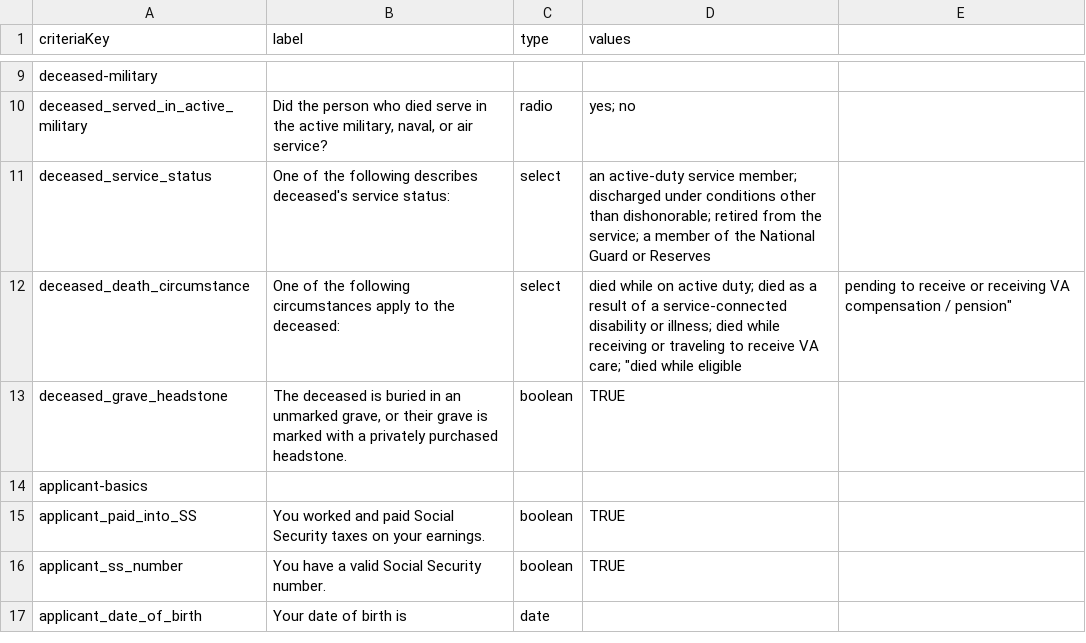
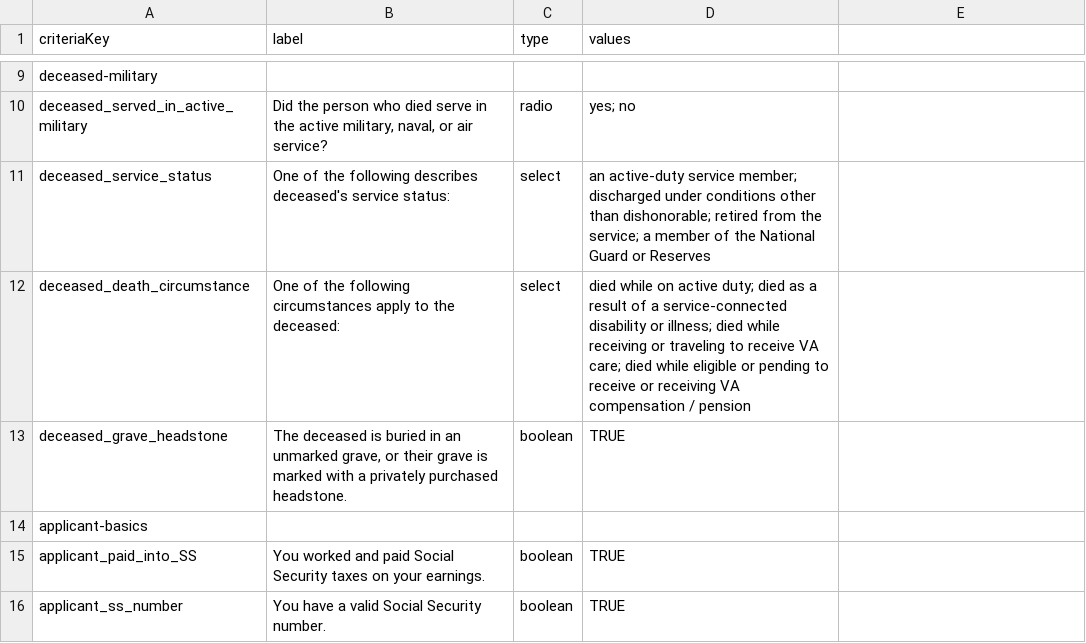
Before and after one commit to GSA-TTS/usagov-benefits-eligibility, a CSV file: content/criteria.csv, drawn as a sheet; only a part is shown, gaps mark what is left out; the shorter side is filled out with more unchanged rows.

Commit message:
fixed formatting

```diff
--- a/content/criteria.csv
+++ b/content/criteria.csv
@@ -11,3 +11,3 @@ deceased_served_in_active_military,"Did the person who died serve in the active
 deceased_service_status,One of the following describes deceased's service status:,select,an active-duty service member; discharged under conditions other than dishonorable; retired from the service; a member of the National Guard or Reserves,
-deceased_death_circumstance,One of the following circumstances apply to the deceased:,select,died while on active duty; died as a result of a service-connected disability or illness; died while receiving or traveling to receive VA care; "died while eligible, pending to receive or receiving VA compensation / pension",
+deceased_death_circumstance,One of the following circumstances apply to the deceased:,select,died while on active duty; died as a result of a service-connected disability or illness; died while receiving or traveling to receive VA care; died while eligible or pending to receive or receiving VA compensation / pension,
 deceased_grave_headstone,"The deceased is buried in an unmarked grave, or their grave is marked with a privately purchased headstone.",boolean,TRUE,
```
